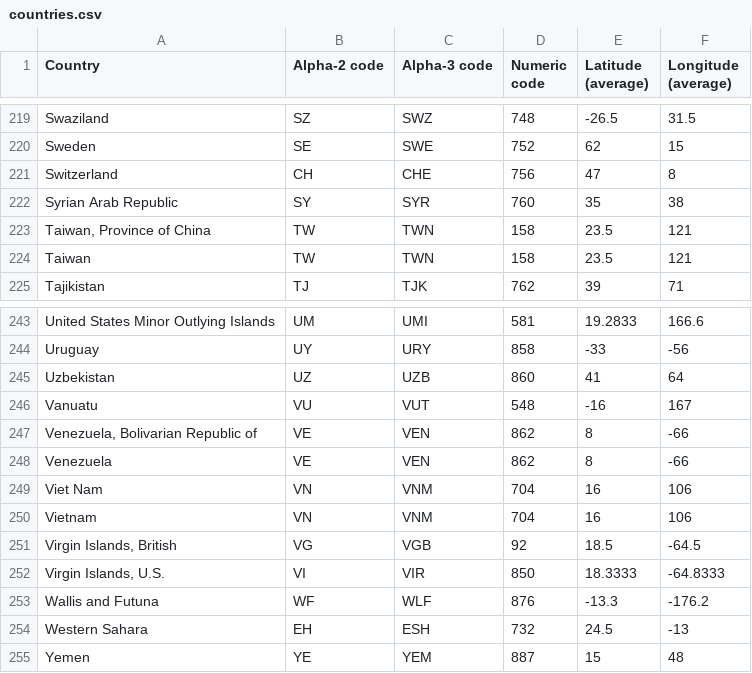
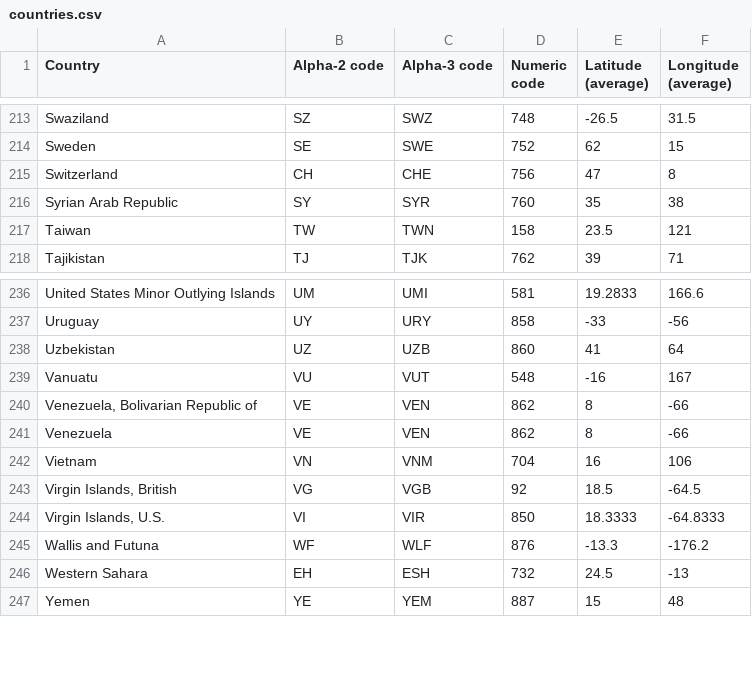
Before and after one commit to aparra4169/Visualizacion-de-Datos, a CSV file: TrabajoPractico/Datasets/countries.csv, drawn as a sheet; only a part is shown, gaps mark what is left out; the diff covers the shown part only; the diff names each change by its address in the sheet, - before the commit and + after, or states it on an @@ line.

Commit message:
filtrados duplicados

```diff
--- a/TrabajoPractico/Datasets/countries.csv
+++ b/TrabajoPractico/Datasets/countries.csv
-row 223: Taiwan, Province of China | TW | TWN | 158 | 23.5 | 121
-row 249: Viet Nam | VN | VNM | 704 | 16 | 106
```
Also changed, not shown: 6 removed rows elsewhere in this file.
